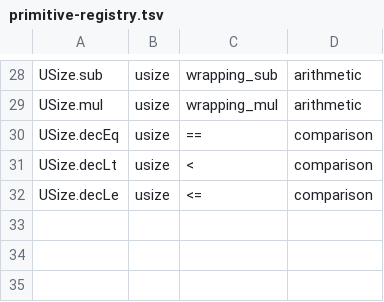
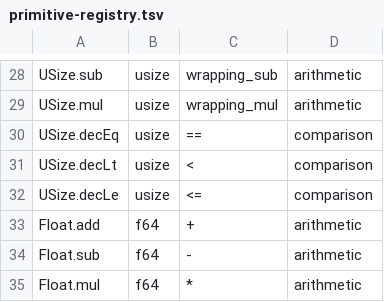
Before and after one commit to laurajoyhutchins/eth-disproof-rust, a TSV file: rust/native_lean_backend/primitive-registry.tsv, drawn as a sheet; only a part is shown, gaps mark what is left out; the diff names each change by its address in the sheet, - before the commit and + after, or states it on an @@ line.

Commit message:
feat(native-lean): typed finite Float arithmetic with original-Lean differential coverage

```diff
--- a/rust/native_lean_backend/primitive-registry.tsv
+++ b/rust/native_lean_backend/primitive-registry.tsv
+row 33: Float.add | f64 | + | arithmetic
+row 34: Float.sub | f64 | - | arithmetic
+row 35: Float.mul | f64 | * | arithmetic
```
Also changed, not shown: 7 other files.
